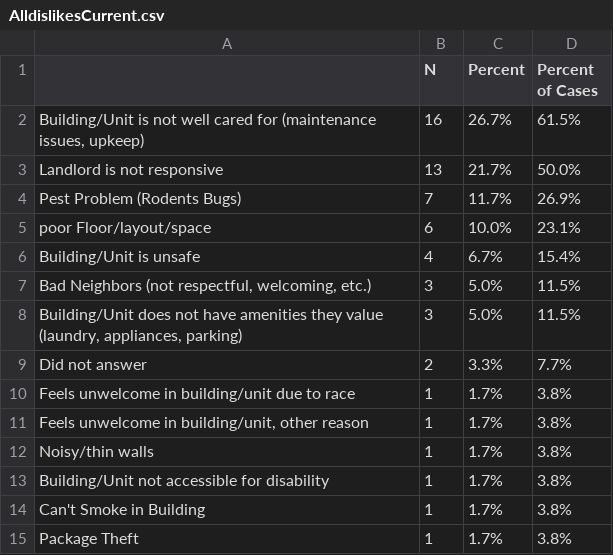
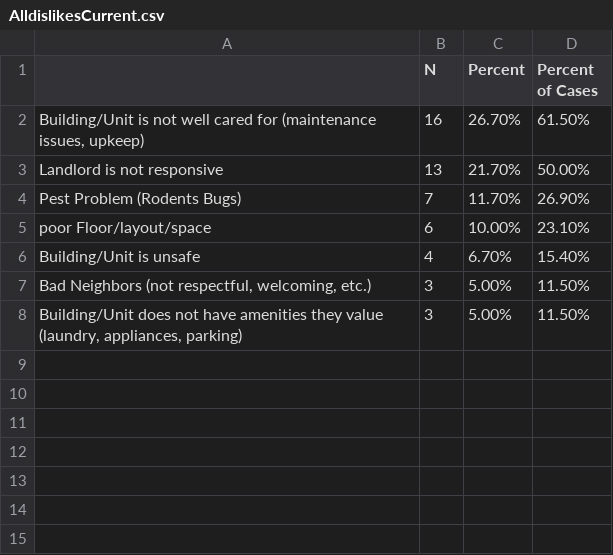
Before and after one commit to Amandanoelward/GitHubFHP_Repository, a CSV file: Housing/AlldislikesCurrent.csv, drawn as a sheet; the diff names each change by its address in the sheet, - before the commit and + after, or states it on an @@ line.

```diff
--- a/Housing/AlldislikesCurrent.csv
+++ b/Housing/AlldislikesCurrent.csv
-C2 (Percent): 26.7%
+C2 (Percent): 26.70%
-D2 (Percent of Cases): 61.5%
+D2 (Percent of Cases): 61.50%
-C3 (Percent): 21.7%
+C3 (Percent): 21.70%
-D3 (Percent of Cases): 50.0%
+D3 (Percent of Cases): 50.00%
-C4 (Percent): 11.7%
+C4 (Percent): 11.70%
-D4 (Percent of Cases): 26.9%
+D4 (Percent of Cases): 26.90%
-C5 (Percent): 10.0%
+C5 (Percent): 10.00%
-D5 (Percent of Cases): 23.1%
+D5 (Percent of Cases): 23.10%
-C6 (Percent): 6.7%
+C6 (Percent): 6.70%
-D6 (Percent of Cases): 15.4%
+D6 (Percent of Cases): 15.40%
-C7:C8 (Percent): 5.0%
+C7:C8 (Percent): 5.00%
-D7:D8 (Percent of Cases): 11.5%
+D7:D8 (Percent of Cases): 11.50%
-row 9: Did not answer | 2 | 3.3% | 7.7%
-row 10: Feels unwelcome in building/unit due to race | 1 | 1.7% | 3.8%
-row 11: Feels unwelcome in building/unit, other reason | 1 | 1.7% | 3.8%
-row 12: Noisy/thin walls | 1 | 1.7% | 3.8%
-row 13: Building/Unit not accessible for disability | 1 | 1.7% | 3.8%
-row 14: Can't Smoke in Building | 1 | 1.7% | 3.8%
-row 15: Package Theft | 1 | 1.7% | 3.8%
```
Also changed, not shown: 2 other files.
